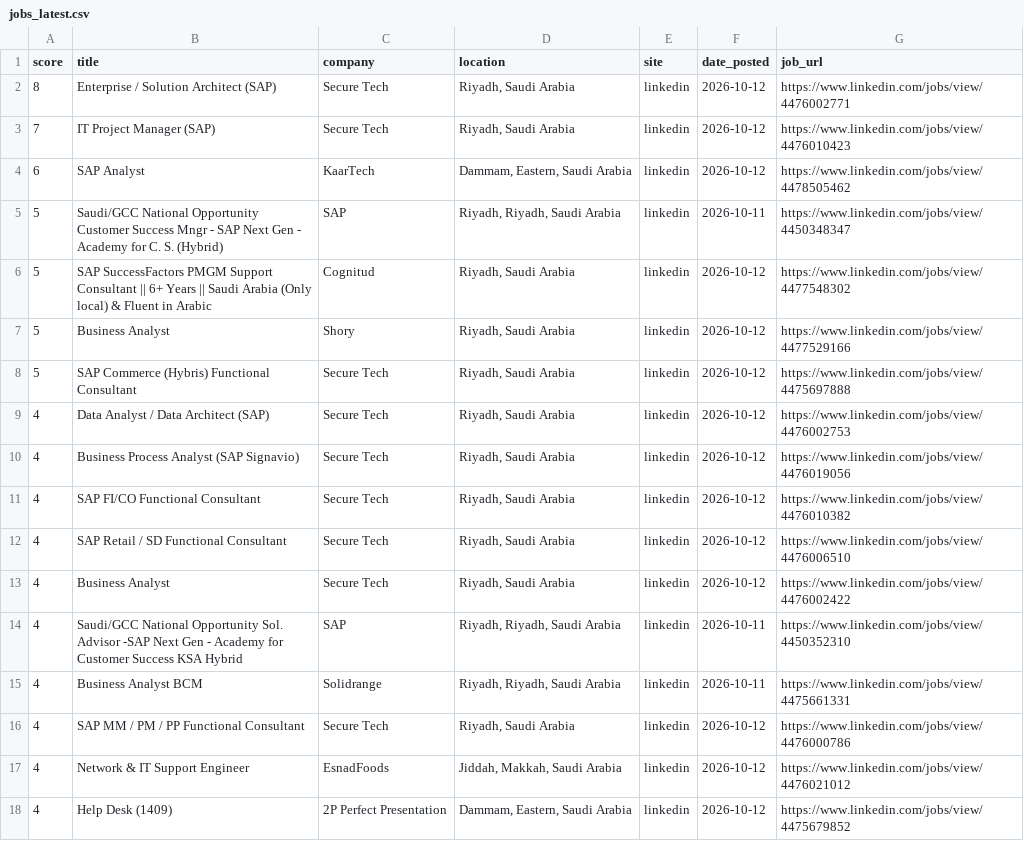
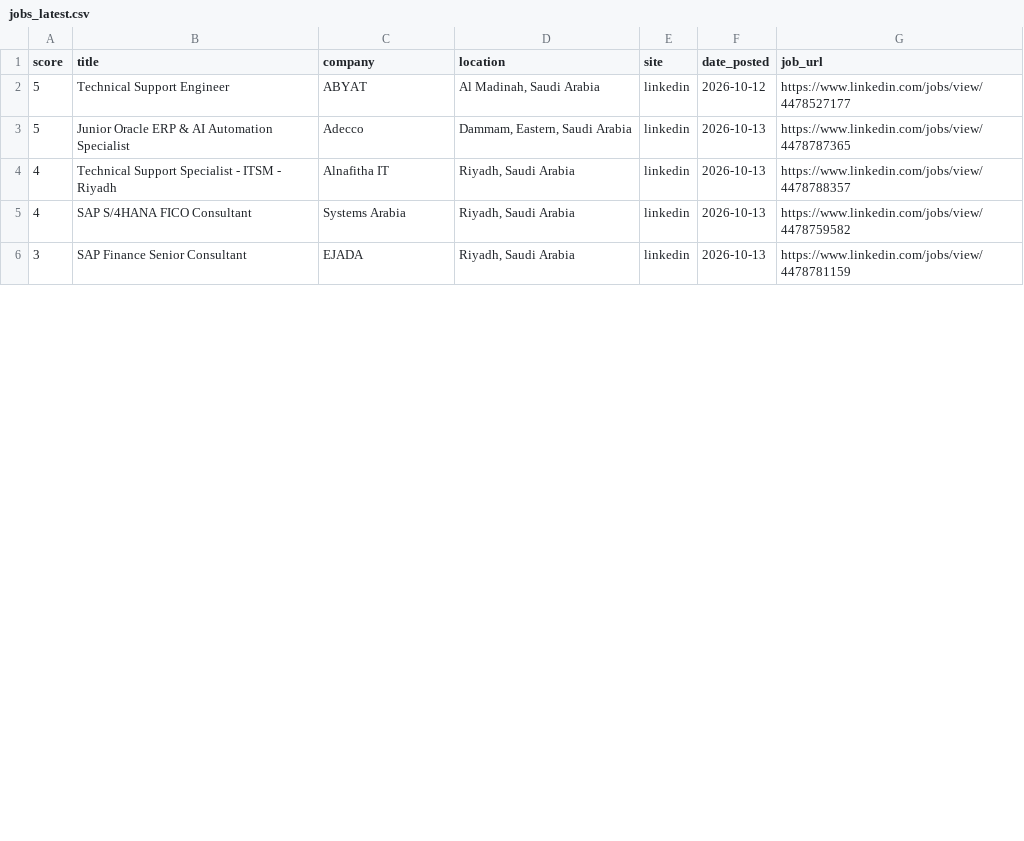
Before and after one commit to anasadil33/jobtracker, a CSV file: jobs_latest.csv, drawn as a sheet; only a part is shown; the diff covers the shown part only.

```diff
--- a/jobs_latest.csv
+++ b/jobs_latest.csv
@@ -1,18 +1,6 @@
 score,title,company,location,site,date_posted,job_url
-8,Enterprise / Solution Architect (SAP),Secure Tech,"Riyadh, Saudi Arabia",linkedin,2026-10-12,https://www.linkedin.com/jobs/view/4476002771
-7,IT Project Manager (SAP),Secure Tech,"Riyadh, Saudi Arabia",linkedin,2026-10-12,https://www.linkedin.com/jobs/view/4476010423
-6,SAP Analyst,KaarTech,"Dammam, Eastern, Saudi Arabia",linkedin,2026-10-12,https://www.linkedin.com/jobs/view/4478505462
-5,Saudi/GCC National Opportunity Customer Success Mngr - SAP Next Gen - Academy for C. S. (Hybrid),SAP,"Riyadh, Riyadh, Saudi Arabia",linkedin,2026-10-11,https://www.linkedin.com/jobs/view/4450348347
-5,SAP SuccessFactors PMGM Support Consultant || 6+ Years || Saudi Arabia (Only local) & Fluent in Arabic,Cognitud,"Riyadh, Saudi Arabia",linkedin,2026-10-12,https://www.linkedin.com/jobs/view/4477548302
-5,Business Analyst,Shory,"Riyadh, Saudi Arabia",linkedin,2026-10-12,https://www.linkedin.com/jobs/view/4477529166
-5,SAP Commerce (Hybris) Functional Consultant,Secure Tech,"Riyadh, Saudi Arabia",linkedin,2026-10-12,https://www.linkedin.com/jobs/view/4475697888
-4,Data Analyst / Data Architect (SAP),Secure Tech,"Riyadh, Saudi Arabia",linkedin,2026-10-12,https://www.linkedin.com/jobs/view/4476002753
-4,Business Process Analyst (SAP Signavio),Secure Tech,"Riyadh, Saudi Arabia",linkedin,2026-10-12,https://www.linkedin.com/jobs/view/4476019056
-4,SAP FI/CO Functional Consultant,Secure Tech,"Riyadh, Saudi Arabia",linkedin,2026-10-12,https://www.linkedin.com/jobs/view/4476010382
-4,SAP Retail / SD Functional Consultant,Secure Tech,"Riyadh, Saudi Arabia",linkedin,2026-10-12,https://www.linkedin.com/jobs/view/4476006510
-4,Business Analyst,Secure Tech,"Riyadh, Saudi Arabia",linkedin,2026-10-12,https://www.linkedin.com/jobs/view/4476002422
-4,Saudi/GCC National Opportunity Sol. Advisor -SAP Next Gen - Academy for Customer Success KSA Hybrid,SAP,"Riyadh, Riyadh, Saudi Arabia",linkedin,2026-10-11,https://www.linkedin.com/jobs/view/4450352310
-4,Business Analyst BCM,Solidrange,"Riyadh, Riyadh, Saudi Arabia",linkedin,2026-10-11,https://www.linkedin.com/jobs/view/4475661331
-4,SAP MM / PM / PP Functional Consultant,Secure Tech,"Riyadh, Saudi Arabia",linkedin,2026-10-12,https://www.linkedin.com/jobs/view/4476000786
-4,Network & IT Support Engineer,EsnadFoods,"Jiddah, Makkah, Saudi Arabia",linkedin,2026-10-12,https://www.linkedin.com/jobs/view/4476021012
-4,Help Desk (1409),2P Perfect Presentation,"Dammam, Eastern, Saudi Arabia",linkedin,2026-10-12,https://www.linkedin.com/jobs/view/4475679852
+5,Technical Support Engineer,ABYAT,"Al Madinah, Saudi Arabia",linkedin,2026-10-12,https://www.linkedin.com/jobs/view/4478527177
+5,Junior Oracle ERP & AI Automation Specialist,Adecco,"Dammam, Eastern, Saudi Arabia",linkedin,2026-10-13,https://www.linkedin.com/jobs/view/4478787365
+4,Technical Support Specialist - ITSM - Riyadh,Alnafitha IT,"Riyadh, Saudi Arabia",linkedin,2026-10-13,https://www.linkedin.com/jobs/view/4478788357
+4,SAP S/4HANA FICO Consultant,Systems Arabia,"Riyadh, Saudi Arabia",linkedin,2026-10-13,https://www.linkedin.com/jobs/view/4478759582
+3,SAP Finance Senior Consultant,EJADA,"Riyadh, Saudi Arabia",linkedin,2026-10-13,https://www.linkedin.com/jobs/view/4478781159
```
Also changed, not shown: 1 removed row and 23 edited cells elsewhere in this file, seen.csv.
